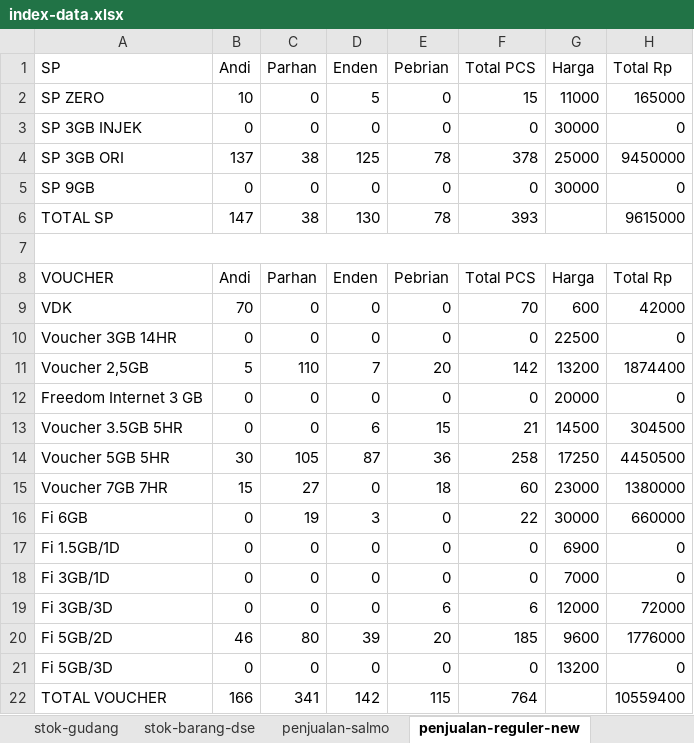
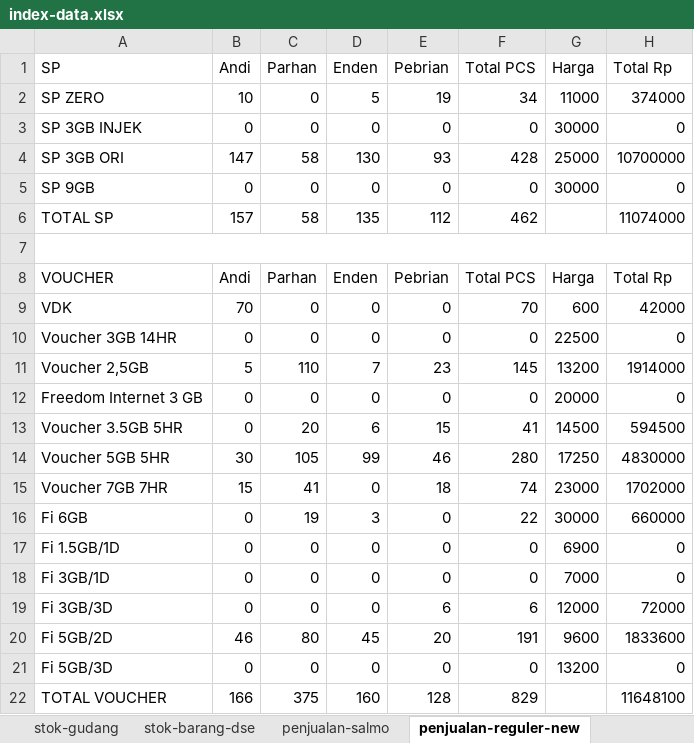
Before and after one commit to andisianday393-byte/MC-SAGARANTEN.WEB, an Excel workbook: index-data.xlsx, sheet penjualan-reguler-new, drawn as a sheet; values as stored, in another font and other column widths than the file's, no borders; the diff names each change by its address in the sheet, - before the commit and + after, or states it on an @@ line.

```diff
--- a/index-data.xlsx (sheet penjualan-reguler-new)
+++ b/index-data.xlsx (sheet penjualan-reguler-new)
-E2 (Pebrian): 0
+E2 (Pebrian): 19
-F2 (Total PCS): 15
+F2 (Total PCS): 34
-H2 (Total Rp): 165000
+H2 (Total Rp): 374000
-B4 (Andi): 137
+B4 (Andi): 147
-C4 (Parhan): 38
+C4 (Parhan): 58
-D4 (Enden): 125
+D4 (Enden): 130
-E4 (Pebrian): 78
+E4 (Pebrian): 93
-F4 (Total PCS): 378
+F4 (Total PCS): 428
-H4 (Total Rp): 9450000
+H4 (Total Rp): 10700000
-B6 (Andi): 147
+B6 (Andi): 157
-C6 (Parhan): 38
+C6 (Parhan): 58
-D6 (Enden): 130
+D6 (Enden): 135
-E6 (Pebrian): 78
+E6 (Pebrian): 112
-F6 (Total PCS): 393
+F6 (Total PCS): 462
-H6 (Total Rp): 9615000
+H6 (Total Rp): 11074000
-E11 (Pebrian): 20
+E11 (Pebrian): 23
-F11 (Total PCS): 142
+F11 (Total PCS): 145
-H11 (Total Rp): 1874400
+H11 (Total Rp): 1914000
-C13 (Parhan): 0
+C13 (Parhan): 20
-F13 (Total PCS): 21
+F13 (Total PCS): 41
-H13 (Total Rp): 304500
+H13 (Total Rp): 594500
-D14 (Enden): 87
+D14 (Enden): 99
-E14 (Pebrian): 36
+E14 (Pebrian): 46
-F14 (Total PCS): 258
+F14 (Total PCS): 280
-H14 (Total Rp): 4450500
+H14 (Total Rp): 4830000
-C15 (Parhan): 27
+C15 (Parhan): 41
-F15 (Total PCS): 60
+F15 (Total PCS): 74
-H15 (Total Rp): 1380000
+H15 (Total Rp): 1702000
-D20 (Enden): 39
+D20 (Enden): 45
-F20 (Total PCS): 185
+F20 (Total PCS): 191
-H20 (Total Rp): 1776000
+H20 (Total Rp): 1833600
-C22 (Parhan): 341
+C22 (Parhan): 375
-D22 (Enden): 142
+D22 (Enden): 160
-E22 (Pebrian): 115
+E22 (Pebrian): 128
-F22 (Total PCS): 764
+F22 (Total PCS): 829
-H22 (Total Rp): 10559400
+H22 (Total Rp): 11648100
```
Also changed, not shown: sheet index, sheet stok-barang-dse, sheet stok-gudang, sheet penjualan-paket-jupiter, sheet penjualan-salmo, sheet penjualan-direct-selling.
